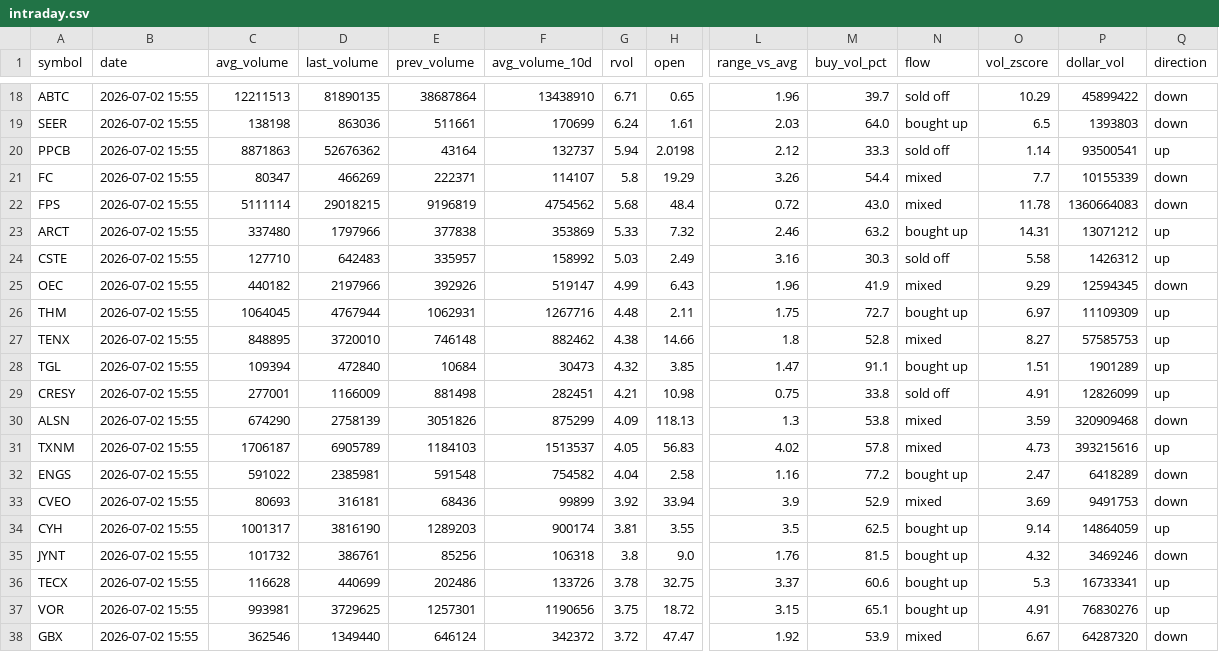
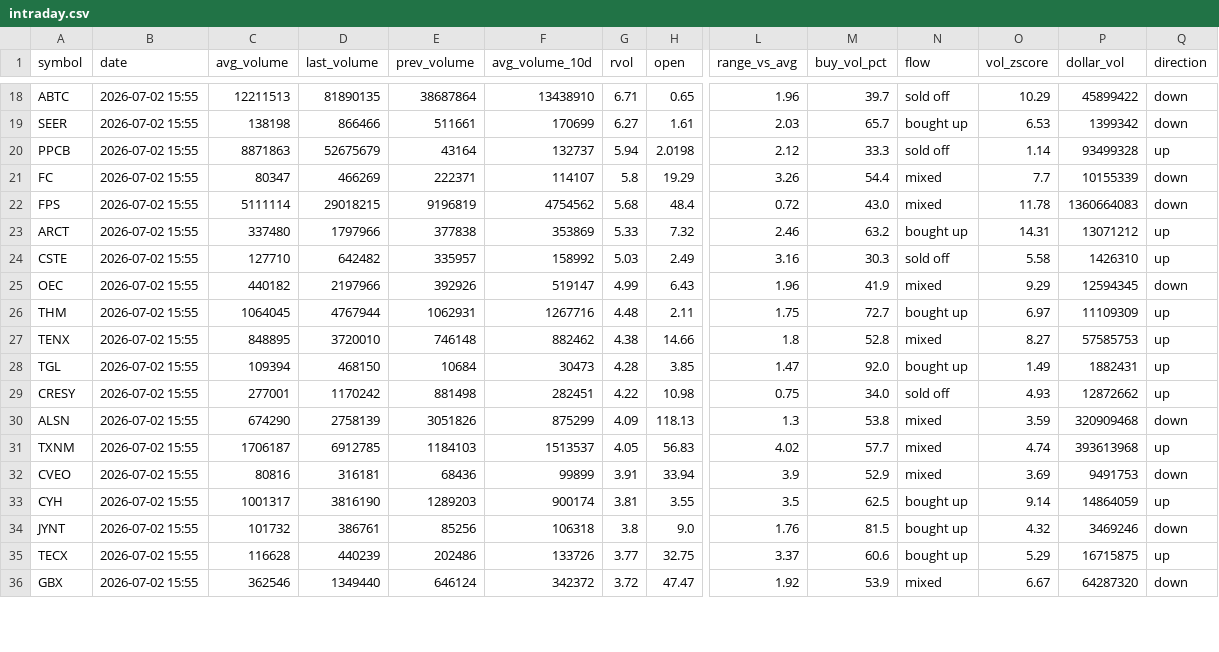
Before and after one commit to Alex-Matulay/volume-scanner, a CSV file: intraday.csv, drawn as a sheet; only a part is shown, gaps mark what is left out; removed rows and columns are numbered as before the commit, all else as after; rows hold the shown columns only; the diff covers the shown part only; the diff names each change by its address in the sheet, - before the commit and + after, or states it on an @@ line.

```diff
--- a/intraday.csv
+++ b/intraday.csv
-D19 (last_volume): 863036
+D19 (last_volume): 866466
-G19 (rvol): 6.24
+G19 (rvol): 6.27
-M19 (buy_vol_pct): 64.0
+M19 (buy_vol_pct): 65.7
-O19 (vol_zscore): 6.5
+O19 (vol_zscore): 6.53
-P19 (dollar_vol): 1393803
+P19 (dollar_vol): 1399342
-D20 (last_volume): 52676362
+D20 (last_volume): 52675679
-P20 (dollar_vol): 93500541
+P20 (dollar_vol): 93499328
-D24 (last_volume): 642483
+D24 (last_volume): 642482
-P24 (dollar_vol): 1426312
+P24 (dollar_vol): 1426310
-D28 (last_volume): 472840
+D28 (last_volume): 468150
-G28 (rvol): 4.32
+G28 (rvol): 4.28
-M28 (buy_vol_pct): 91.1
+M28 (buy_vol_pct): 92.0
-O28 (vol_zscore): 1.51
+O28 (vol_zscore): 1.49
-P28 (dollar_vol): 1901289
+P28 (dollar_vol): 1882431
-D29 (last_volume): 1166009
+D29 (last_volume): 1170242
-G29 (rvol): 4.21
+G29 (rvol): 4.22
-M29 (buy_vol_pct): 33.8
+M29 (buy_vol_pct): 34.0
-O29 (vol_zscore): 4.91
+O29 (vol_zscore): 4.93
-P29 (dollar_vol): 12826099
+P29 (dollar_vol): 12872662
-D31 (last_volume): 6905789
+D31 (last_volume): 6912785
-M31 (buy_vol_pct): 57.8
+M31 (buy_vol_pct): 57.7
-O31 (vol_zscore): 4.73
+O31 (vol_zscore): 4.74
-P31 (dollar_vol): 393215616
+P31 (dollar_vol): 393613968
-row 32: ENGS | 2026-07-02 15:55 | 591022 | 2385981 | 591548 | 754582 | 4.04 | 2.58 | 1.16 | 77.2 | bought up | 2.47 | 6418289 | down
-C32 (avg_volume): 80693
+C32 (avg_volume): 80816
-G32 (rvol): 3.92
+G32 (rvol): 3.91
-D35 (last_volume): 440699
+D35 (last_volume): 440239
-G35 (rvol): 3.78
+G35 (rvol): 3.77
-O35 (vol_zscore): 5.3
+O35 (vol_zscore): 5.29
-P35 (dollar_vol): 16733341
+P35 (dollar_vol): 16715875
-row 37: VOR | 2026-07-02 15:55 | 993981 | 3729625 | 1257301 | 1190656 | 3.75 | 18.72 | 3.15 | 65.1 | bought up | 4.91 | 76830276 | up
```
Also changed, not shown: 3 added rows, 2 removed rows and 41 edited cells elsewhere in this file, 2 other files.
